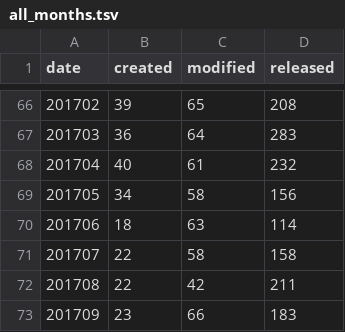
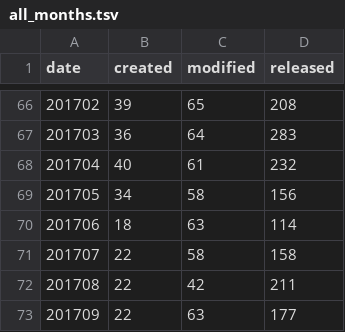
Before and after one commit to mose/hubot-census, a TSV file: docs/data/all_months.tsv, drawn as a sheet; only a part is shown, gaps mark what is left out.

```diff
--- a/docs/data/all_months.tsv
+++ b/docs/data/all_months.tsv
@@ -72,2 +72,2 @@ date	created	modified	released
 201708	22	42	211
-201709	23	66	183
+201709	22	63	177
```
Also changed, not shown: 2 other files.
